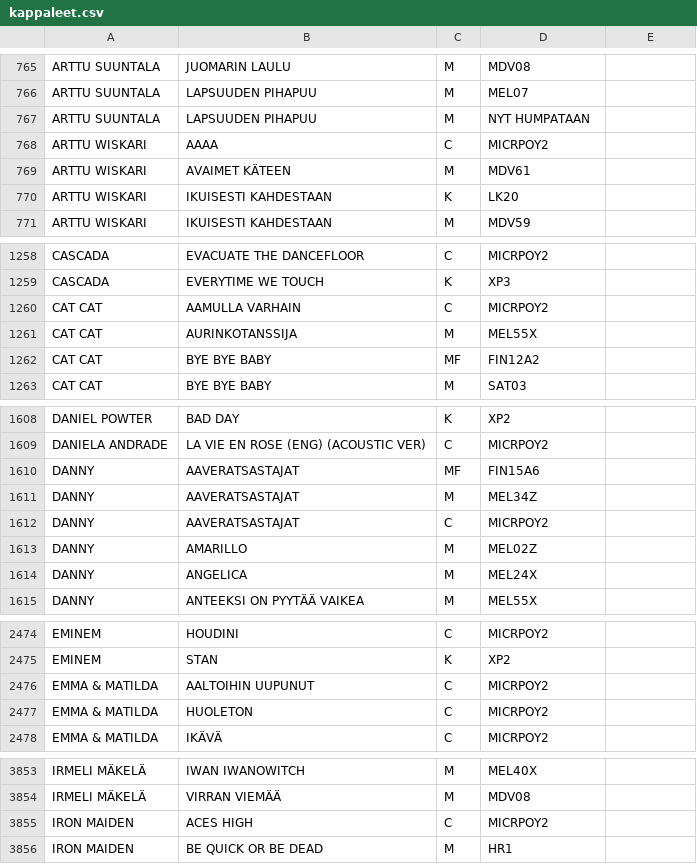
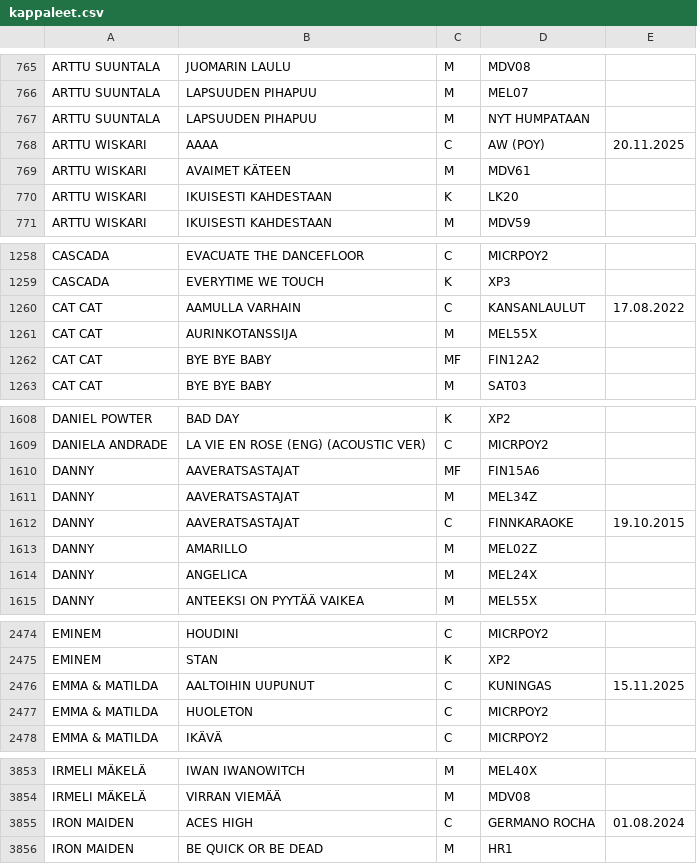
Before and after one commit to LamminHovi/Karaokelista, a CSV file: kappaleet.csv, drawn as a sheet; only a part is shown, gaps mark what is left out; the diff covers the shown part only.

Commit message:
Päivitetty kappaleet.csv

```diff
--- a/kappaleet.csv
+++ b/kappaleet.csv
@@ -767,3 +767,3 @@ ARTTU SUUNTALA,LAPSUUDEN PIHAPUU,M,MEL07,
 ARTTU SUUNTALA,LAPSUUDEN PIHAPUU,M,NYT HUMPATAAN,
-ARTTU WISKARI,AAAA,C,MICRPOY2,
+ARTTU WISKARI,AAAA,C,AW (POY),20.11.2025
 ARTTU WISKARI,AVAIMET KÄTEEN,M,MDV61,
@@ -1259,3 +1259,3 @@ CASCADA,EVACUATE THE DANCEFLOOR,C,MICRPOY2,
 CASCADA,EVERYTIME WE TOUCH,K,XP3,
-CAT CAT,AAMULLA VARHAIN,C,MICRPOY2,
+CAT CAT,AAMULLA VARHAIN,C,KANSANLAULUT,17.08.2022
 CAT CAT,AURINKOTANSSIJA,M,MEL55X,
@@ -1611,3 +1611,3 @@ DANNY,AAVERATSASTAJAT,MF,FIN15A6,
 DANNY,AAVERATSASTAJAT,M,MEL34Z,
-DANNY,AAVERATSASTAJAT,C,MICRPOY2,
+DANNY,AAVERATSASTAJAT,C,FINNKARAOKE,19.10.2015
 DANNY,AMARILLO,M,MEL02Z,
@@ -2475,3 +2475,3 @@ EMINEM,HOUDINI,C,MICRPOY2,
 EMINEM,STAN,K,XP2,
-EMMA & MATILDA,AALTOIHIN UUPUNUT,C,MICRPOY2,
+EMMA & MATILDA,AALTOIHIN UUPUNUT,C,KUNINGAS,15.11.2025
 EMMA & MATILDA,HUOLETON,C,MICRPOY2,
@@ -3854,3 +3854,3 @@ IRMELI MÄKELÄ,IWAN IWANOWITCH,M,MEL40X,
 IRMELI MÄKELÄ,VIRRAN VIEMÄÄ,M,MDV08,
-IRON MAIDEN,ACES HIGH,C,MICRPOY2,
+IRON MAIDEN,ACES HIGH,C,GERMANO ROCHA,01.08.2024
 IRON MAIDEN,BE QUICK OR BE DEAD,M,HR1,
```
Also changed, not shown: 19 edited cells elsewhere in this file.
